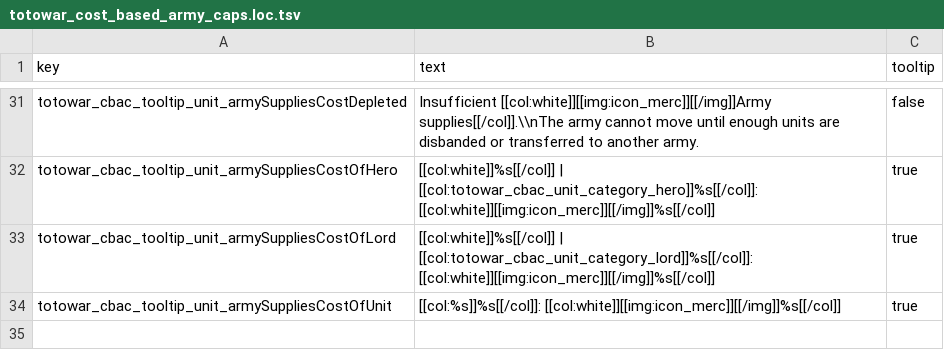
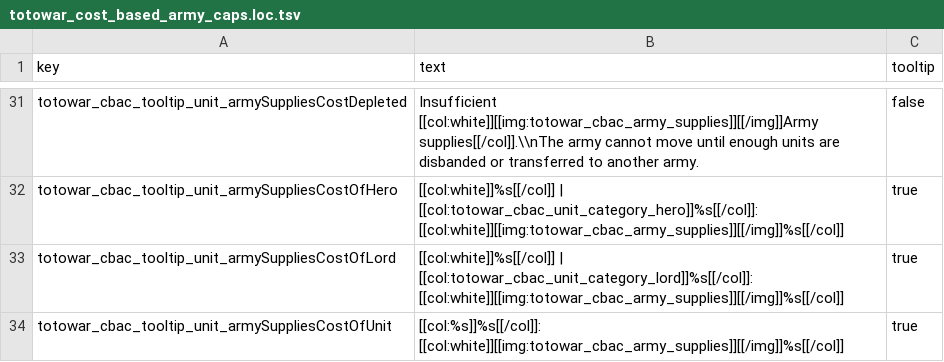
Before and after one commit to Kefff/Totowar.CostBasedArmyCaps, a TSV file: text/totowar_cost_based_army_caps.loc.tsv, drawn as a sheet; only a part is shown, gaps mark what is left out; the diff covers the shown part only; the diff names each change by its address in the sheet, - before the commit and + after, or states it on an @@ line.

Commit message:
Added a custom icon for army supplies.

```diff
--- a/text/totowar_cost_based_army_caps.loc.tsv
+++ b/text/totowar_cost_based_army_caps.loc.tsv
-B31 (text): Insufficient [[col:white]][[img:icon_merc]][[/img]]Army supplies[[/col]].\\nThe army…
+B31 (text): Insufficient [[col:white]][[img:totowar_cbac_army_supplies]][[/img]]Army supplies[[/col]].\\nThe army…
-B32 (text): …| [[col:totowar_cbac_unit_category_hero]]%s[[/col]]: [[col:white]][[img:icon_merc]][[/img]]%s[[/col]]
+B32 (text): …| [[col:totowar_cbac_unit_category_hero]]%s[[/col]]: [[col:white]][[img:totowar_cbac_army_supplies]][[/img]]%s[[/col]]
-B33 (text): …| [[col:totowar_cbac_unit_category_lord]]%s[[/col]]: [[col:white]][[img:icon_merc]][[/img]]%s[[/col]]
+B33 (text): …| [[col:totowar_cbac_unit_category_lord]]%s[[/col]]: [[col:white]][[img:totowar_cbac_army_supplies]][[/img]]%s[[/col]]
-B34 (text): [[col:%s]]%s[[/col]]: [[col:white]][[img:icon_merc]][[/img]]%s[[/col]]
+B34 (text): [[col:%s]]%s[[/col]]: [[col:white]][[img:totowar_cbac_army_supplies]][[/img]]%s[[/col]]
```
Also changed, not shown: 17 edited cells elsewhere in this file, 4 other files.
